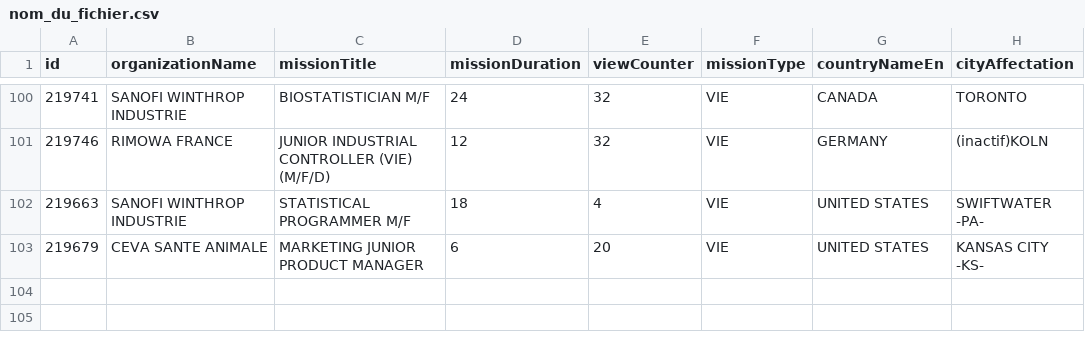
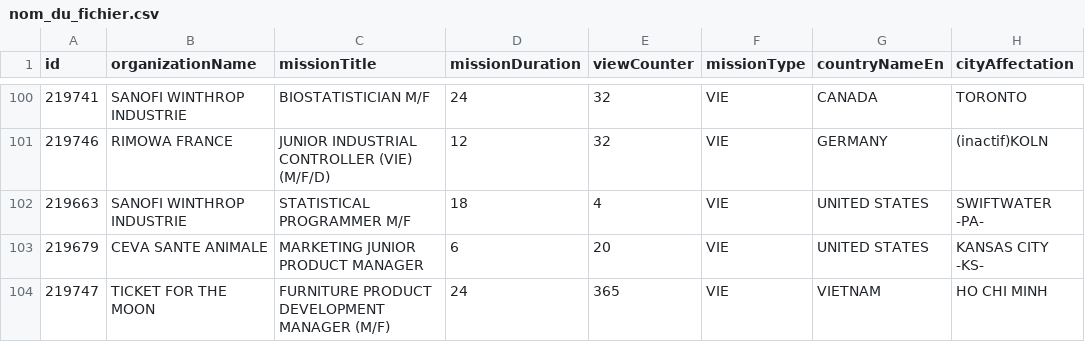
Before and after one commit to mohamedzenatiofficiel/VIE_API, a CSV file: nom_du_fichier.csv, drawn as a sheet; only a part is shown, gaps mark what is left out; the diff names each change by its address in the sheet, - before the commit and + after, or states it on an @@ line.

Commit message:
Update CSV file with new data

```diff
--- a/nom_du_fichier.csv
+++ b/nom_du_fichier.csv
+row 104: 219747 | TICKET FOR THE MOON | FURNITURE PRODUCT DEVELOPMENT MANAGER (M/F) | 24 | 365 | VIE | VIETNAM | HO CHI MINH
```
